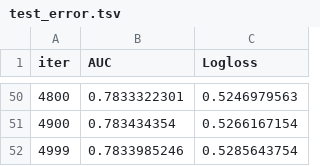
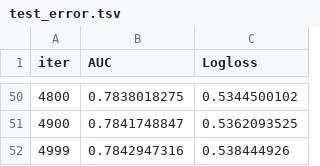
Before and after one commit to vishalkumarmishra7/TCD-work, a TSV file: Text Analytics/Predicting Day of Week from review text in amazon reviews/Step2 - Model Improvement and Feature Importances/catboost_info/test_error.tsv, drawn as a sheet; only a part is shown, gaps mark what is left out; the diff covers the shown part only.

```diff
--- a/Text Analytics/Predicting Day of Week from review text in amazon reviews/Step2 - Model Improvement and Feature Importances/catboost_info/test_error.tsv
+++ b/Text Analytics/Predicting Day of Week from review text in amazon reviews/Step2 - Model Improvement and Feature Importances/catboost_info/test_error.tsv
@@ -50,3 +50,3 @@ iter	AUC	Logloss
-4800	0.7833322301	0.5246979563
-4900	0.783434354	0.5266167154
-4999	0.7833985246	0.5285643754
+4800	0.7838018275	0.5344500102
+4900	0.7841748847	0.5362093525
+4999	0.7842947316	0.538444926
```
Also changed, not shown: 96 edited cells elsewhere in this file, Text Analytics/Predicting Day of Week from review text in amazon reviews/Step2 - Model Improvement and Feature Importances/catboost_info/learn_error.tsv, Text Analytics/Predicting Day of Week from review text in amazon reviews/Step2 - Model Improvement and Feature Importances/catboost_info/time_left.tsv, 30 other files.
